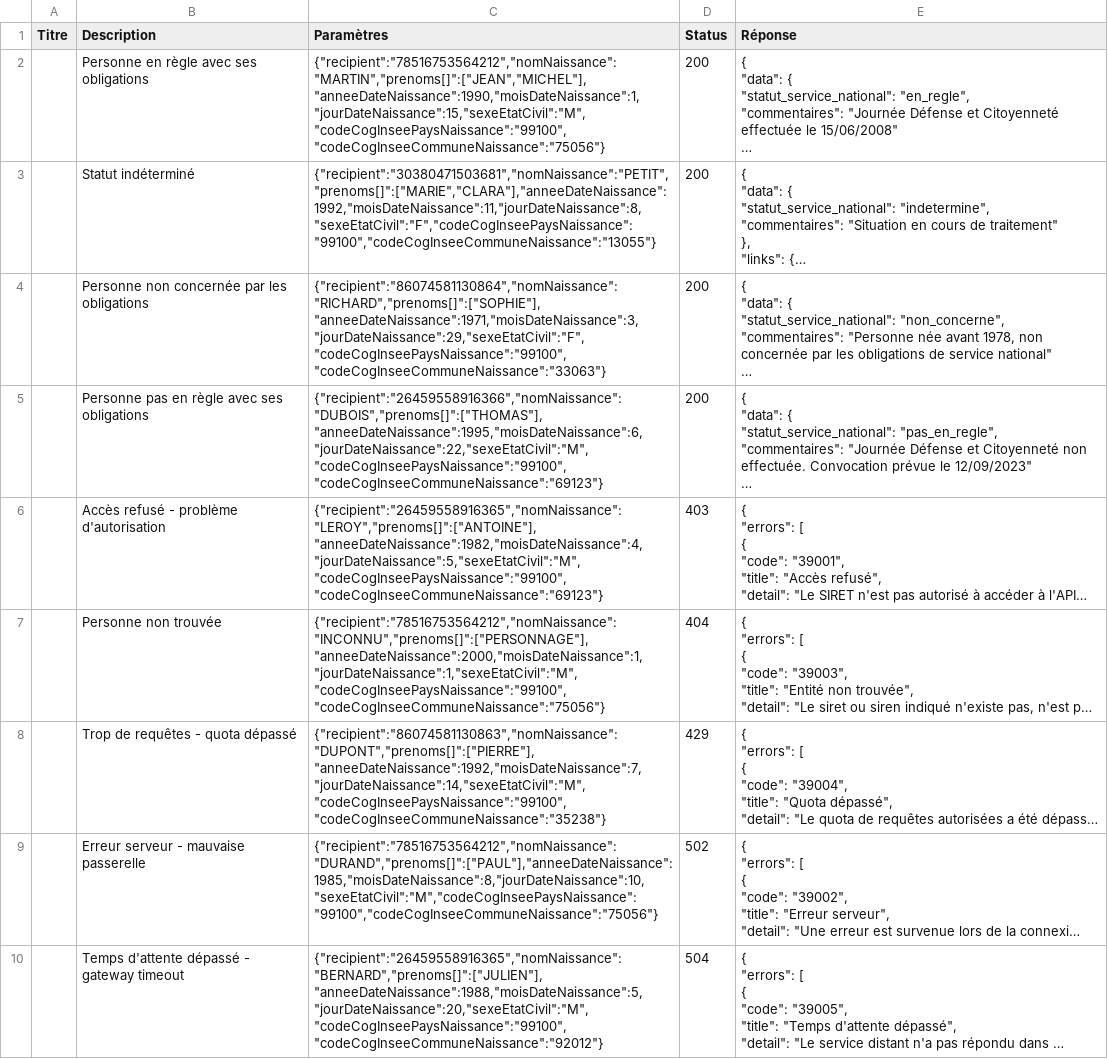
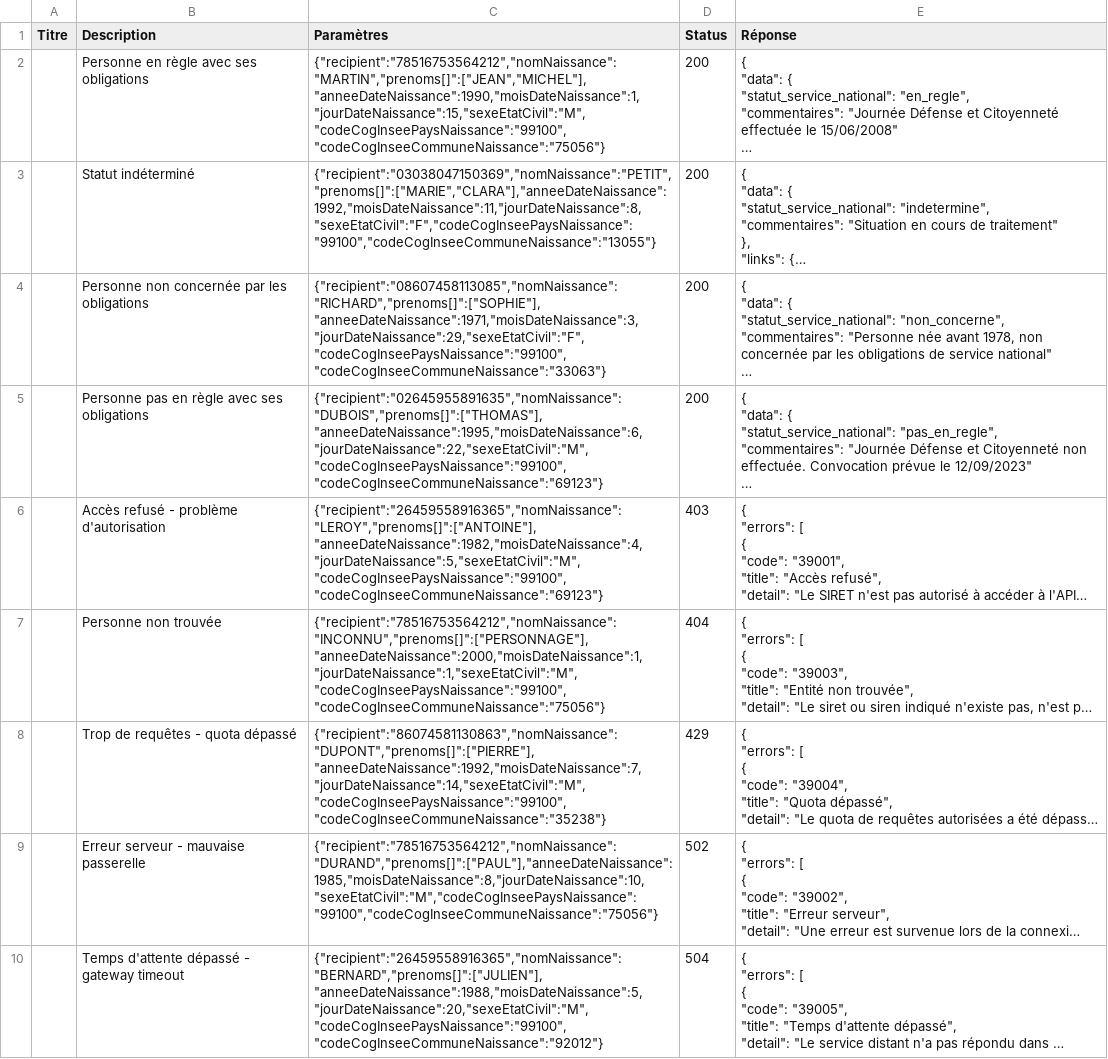
Before and after one commit to etalab/siade_staging_data, a CSV file: payloads/api_particulier_v3_dsnj_service_national_with_civility/summary.csv, drawn as a sheet; long unchanged cells end in …; the diff names each change by its address in the sheet, - before the commit and + after, or states it on an @@ line.

Commit message:
Fix: recipients should respect luhn algorithm

```diff
--- a/payloads/api_particulier_v3_dsnj_service_national_with_civility/summary.csv
+++ b/payloads/api_particulier_v3_dsnj_service_national_with_civility/summary.csv
-C3 (Paramètres): {"recipient":"30380471503681","nomNaissance":"PETIT","prenoms[]":["MARIE","CLARA"],"anneeDateNaissance":1992,"moisDateNaissance":11,"jourDateNaissance":8,"sexeEtatCivil":"F","codeCogInseePaysNaissance":"99100","codeCogInseeCommuneNaissance":"13055"}
+C3 (Paramètres): {"recipient":"03038047150369","nomNaissance":"PETIT","prenoms[]":["MARIE","CLARA"],"anneeDateNaissance":1992,"moisDateNaissance":11,"jourDateNaissance":8,"sexeEtatCivil":"F","codeCogInseePaysNaissance":"99100","codeCogInseeCommuneNaissance":"13055"}
-C4 (Paramètres): {"recipient":"86074581130864","nomNaissance":"RICHARD","prenoms[]":["SOPHIE"],"anneeDateNaissance":1971,"moisDateNaissance":3,"jourDateNaissance":29,"sexeEtatCivil":"F","codeCogInseePaysNaissance":"99100","codeCogInseeCommuneNaissance":"33063"}
+C4 (Paramètres): {"recipient":"08607458113085","nomNaissance":"RICHARD","prenoms[]":["SOPHIE"],"anneeDateNaissance":1971,"moisDateNaissance":3,"jourDateNaissance":29,"sexeEtatCivil":"F","codeCogInseePaysNaissance":"99100","codeCogInseeCommuneNaissance":"33063"}
-C5 (Paramètres): {"recipient":"26459558916366","nomNaissance":"DUBOIS","prenoms[]":["THOMAS"],"anneeDateNaissance":1995,"moisDateNaissance":6,"jourDateNaissance":22,"sexeEtatCivil":"M","codeCogInseePaysNaissance":"99100","codeCogInseeCommuneNaissance":"69123"}
+C5 (Paramètres): {"recipient":"02645955891635","nomNaissance":"DUBOIS","prenoms[]":["THOMAS"],"anneeDateNaissance":1995,"moisDateNaissance":6,"jourDateNaissance":22,"sexeEtatCivil":"M","codeCogInseePaysNaissance":"99100","codeCogInseeCommuneNaissance":"69123"}
```
Also changed, not shown: payloads/api_particulier_v3_dsnj_service_national_with_france_connect/summary.csv, payloads/api_particulier_v3_sdh_statut_sportif_with_identifiant/summary.csv, 15 other files.
